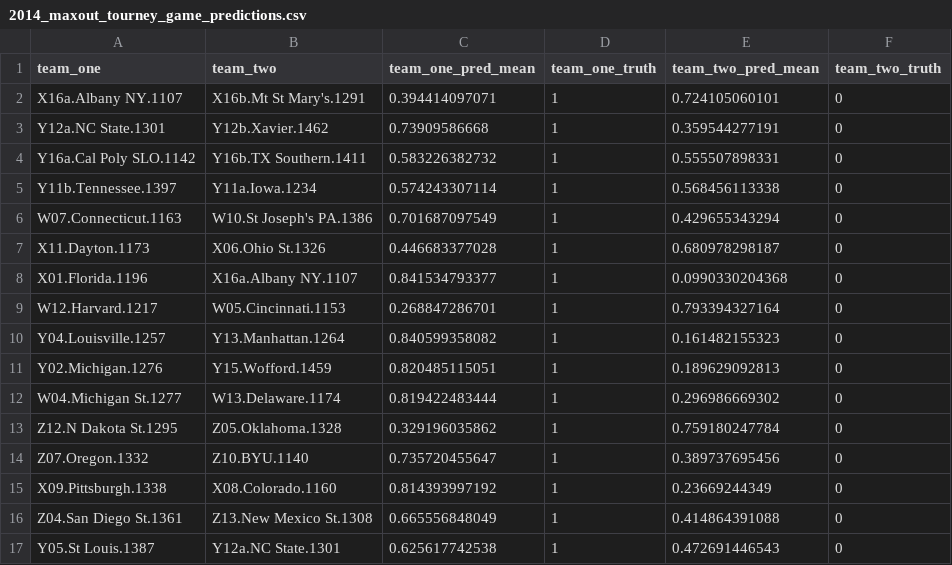
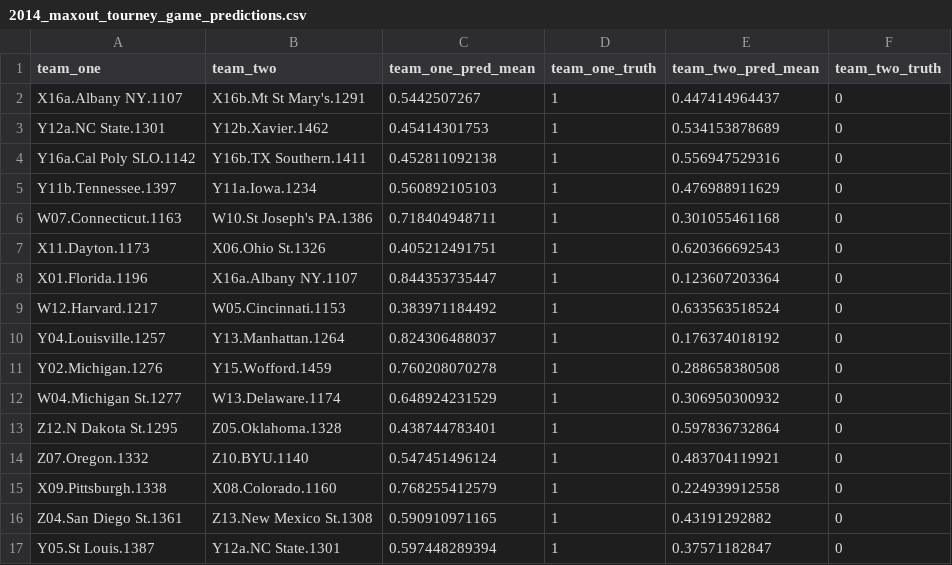
Before and after one commit to jordangumm/kaggle_mania, a CSV file: output/2014_maxout_tourney_game_predictions.csv, drawn as a sheet; only a part is shown; the diff covers the shown part only.

```diff
--- a/output/2014_maxout_tourney_game_predictions.csv
+++ b/output/2014_maxout_tourney_game_predictions.csv
@@ -1,17 +1,17 @@
 team_one,team_two,team_one_pred_mean,team_one_truth,team_two_pred_mean,team_two_truth
-X16a.Albany NY.1107,X16b.Mt St Mary's.1291,0.394414097071,1,0.724105060101,0
-Y12a.NC State.1301,Y12b.Xavier.1462,0.73909586668,1,0.359544277191,0
-Y16a.Cal Poly SLO.1142,Y16b.TX Southern.1411,0.583226382732,1,0.555507898331,0
-Y11b.Tennessee.1397,Y11a.Iowa.1234,0.574243307114,1,0.568456113338,0
-W07.Connecticut.1163,W10.St Joseph's PA.1386,0.701687097549,1,0.429655343294,0
-X11.Dayton.1173,X06.Ohio St.1326,0.446683377028,1,0.680978298187,0
-X01.Florida.1196,X16a.Albany NY.1107,0.841534793377,1,0.0990330204368,0
-W12.Harvard.1217,W05.Cincinnati.1153,0.268847286701,1,0.793394327164,0
-Y04.Louisville.1257,Y13.Manhattan.1264,0.840599358082,1,0.161482155323,0
-Y02.Michigan.1276,Y15.Wofford.1459,0.820485115051,1,0.189629092813,0
-W04.Michigan St.1277,W13.Delaware.1174,0.819422483444,1,0.296986669302,0
-Z12.N Dakota St.1295,Z05.Oklahoma.1328,0.329196035862,1,0.759180247784,0
-Z07.Oregon.1332,Z10.BYU.1140,0.735720455647,1,0.389737695456,0
-X09.Pittsburgh.1338,X08.Colorado.1160,0.814393997192,1,0.23669244349,0
-Z04.San Diego St.1361,Z13.New Mexico St.1308,0.665556848049,1,0.414864391088,0
-Y05.St Louis.1387,Y12a.NC State.1301,0.625617742538,1,0.472691446543,0
+X16a.Albany NY.1107,X16b.Mt St Mary's.1291,0.5442507267,1,0.447414964437,0
+Y12a.NC State.1301,Y12b.Xavier.1462,0.45414301753,1,0.534153878689,0
+Y16a.Cal Poly SLO.1142,Y16b.TX Southern.1411,0.452811092138,1,0.556947529316,0
+Y11b.Tennessee.1397,Y11a.Iowa.1234,0.560892105103,1,0.476988911629,0
+W07.Connecticut.1163,W10.St Joseph's PA.1386,0.718404948711,1,0.301055461168,0
+X11.Dayton.1173,X06.Ohio St.1326,0.405212491751,1,0.620366692543,0
+X01.Florida.1196,X16a.Albany NY.1107,0.844353735447,1,0.123607203364,0
+W12.Harvard.1217,W05.Cincinnati.1153,0.383971184492,1,0.633563518524,0
+Y04.Louisville.1257,Y13.Manhattan.1264,0.824306488037,1,0.176374018192,0
+Y02.Michigan.1276,Y15.Wofford.1459,0.760208070278,1,0.288658380508,0
+W04.Michigan St.1277,W13.Delaware.1174,0.648924231529,1,0.306950300932,0
+Z12.N Dakota St.1295,Z05.Oklahoma.1328,0.438744783401,1,0.597836732864,0
+Z07.Oregon.1332,Z10.BYU.1140,0.547451496124,1,0.483704119921,0
+X09.Pittsburgh.1338,X08.Colorado.1160,0.768255412579,1,0.224939912558,0
+Z04.San Diego St.1361,Z13.New Mexico St.1308,0.590910971165,1,0.43191292882,0
+Y05.St Louis.1387,Y12a.NC State.1301,0.597448289394,1,0.37571182847,0
```
Also changed, not shown: 102 edited cells elsewhere in this file, output/2013_maxout_tourney_game_predictions.csv, output/2015_maxout_tourney_game_predictions.csv, 4 other files.
